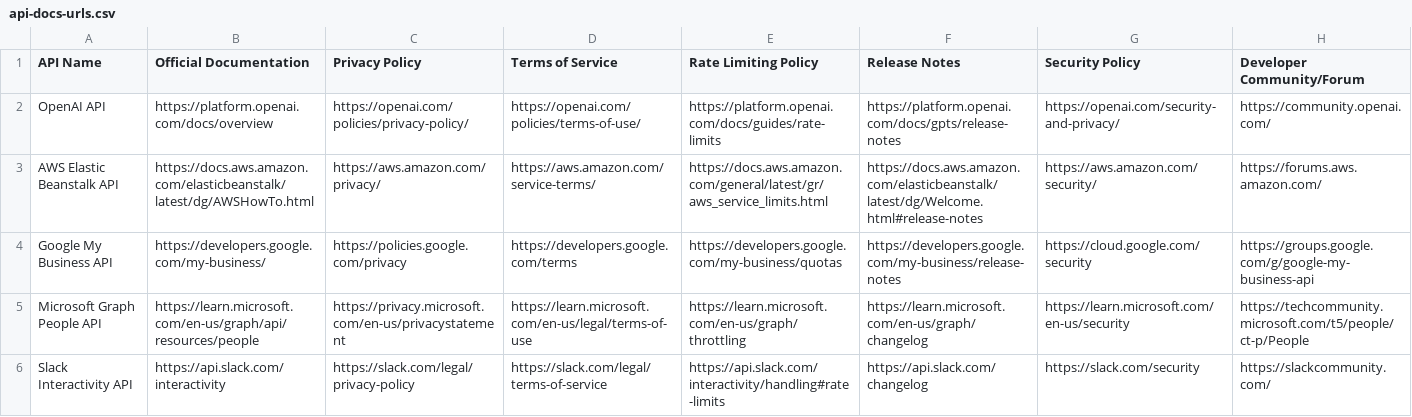
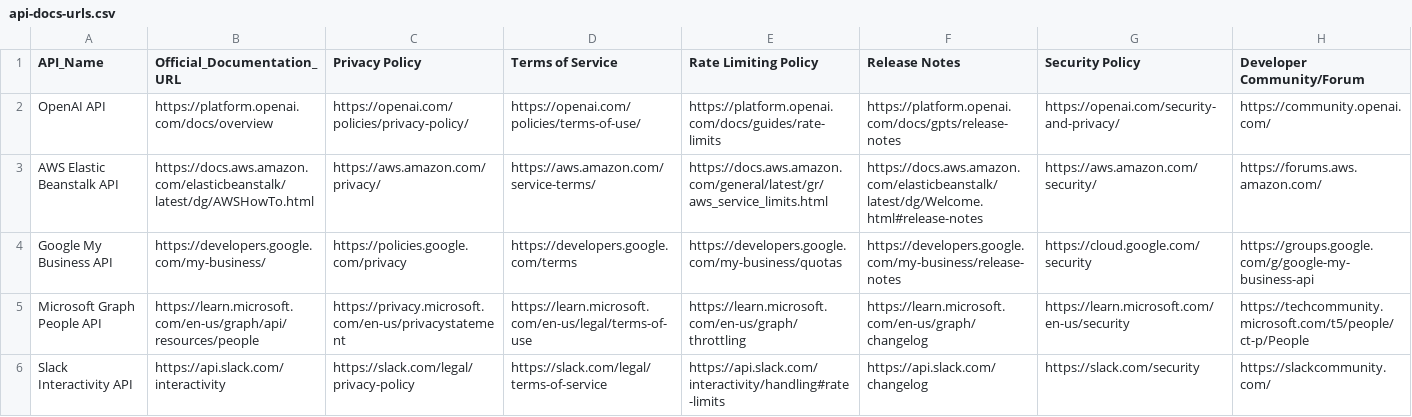
Before and after one commit to l-RAIN-404-l/updAPI, a CSV file: api-docs-urls.csv, drawn as a sheet; only a part is shown.

Commit message:
renamed columns to resolve conflicts with fast-scrapper

```diff
--- a/api-docs-urls.csv
+++ b/api-docs-urls.csv
@@ -1,2 +1,2 @@
-API Name,Official Documentation,Privacy Policy,Terms of Service,Rate Limiting Policy,Release Notes,Security Policy,Developer Community/Forum
+API_Name,Official_Documentation_URL,Privacy Policy,Terms of Service,Rate Limiting Policy,Release Notes,Security Policy,Developer Community/Forum
 OpenAI API,https://platform.openai.com/docs/overview,https://openai.com/policies/privacy-policy/,https://openai.com/policies/terms-of-use/,https://platform.openai.com/docs/guides/rate-limits,https://platform.openai.com/docs/gpts/release-notes,https://openai.com/security-and-privacy/,https://community.openai.com/
```
